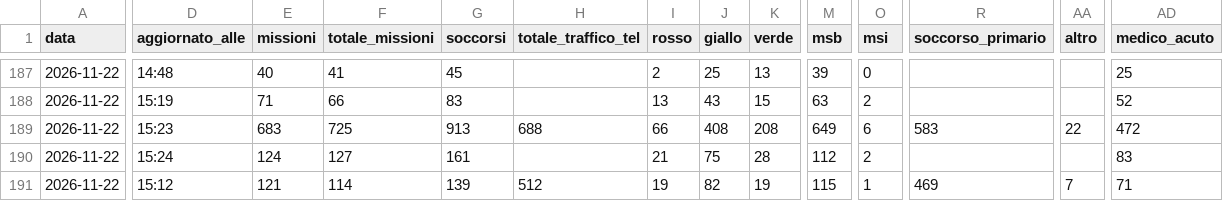
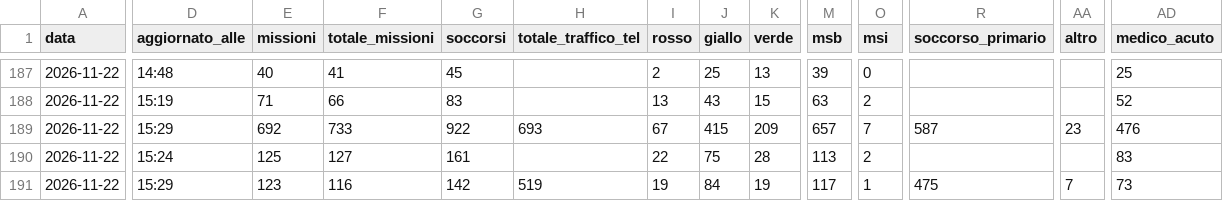
Before and after one commit to Alvarez2009-svg/4r3u1, a CSV file: data/giornaliero.csv, drawn as a sheet; only a part is shown, gaps mark what is left out; the diff covers the shown part only; the diff names each change by its address in the sheet, - before the commit and + after, or states it on an @@ line.

```diff
--- a/data/giornaliero.csv
+++ b/data/giornaliero.csv
-D189 (aggiornato_alle): 15:23
+D189 (aggiornato_alle): 15:29
-E189 (missioni): 683
+E189 (missioni): 692
-F189 (totale_missioni): 725
+F189 (totale_missioni): 733
-G189 (soccorsi): 913
+G189 (soccorsi): 922
-H189 (totale_traffico_tel): 688
+H189 (totale_traffico_tel): 693
-I189 (rosso): 66
+I189 (rosso): 67
-J189 (giallo): 408
+J189 (giallo): 415
-K189 (verde): 208
+K189 (verde): 209
-M189 (msb): 649
+M189 (msb): 657
-O189 (msi): 6
+O189 (msi): 7
-R189 (soccorso_primario): 583
+R189 (soccorso_primario): 587
-AA189 (altro): 22
+AA189 (altro): 23
-AD189 (medico_acuto): 472
+AD189 (medico_acuto): 476
-E190 (missioni): 124
+E190 (missioni): 125
-I190 (rosso): 21
+I190 (rosso): 22
-M190 (msb): 112
+M190 (msb): 113
-D191 (aggiornato_alle): 15:12
+D191 (aggiornato_alle): 15:29
-E191 (missioni): 121
+E191 (missioni): 123
-F191 (totale_missioni): 114
+F191 (totale_missioni): 116
-G191 (soccorsi): 139
+G191 (soccorsi): 142
-H191 (totale_traffico_tel): 512
+H191 (totale_traffico_tel): 519
-J191 (giallo): 82
+J191 (giallo): 84
-M191 (msb): 115
+M191 (msb): 117
-R191 (soccorso_primario): 469
+R191 (soccorso_primario): 475
-AD191 (medico_acuto): 71
+AD191 (medico_acuto): 73
```
Also changed, not shown: 49 edited cells elsewhere in this file, 2 other files.
